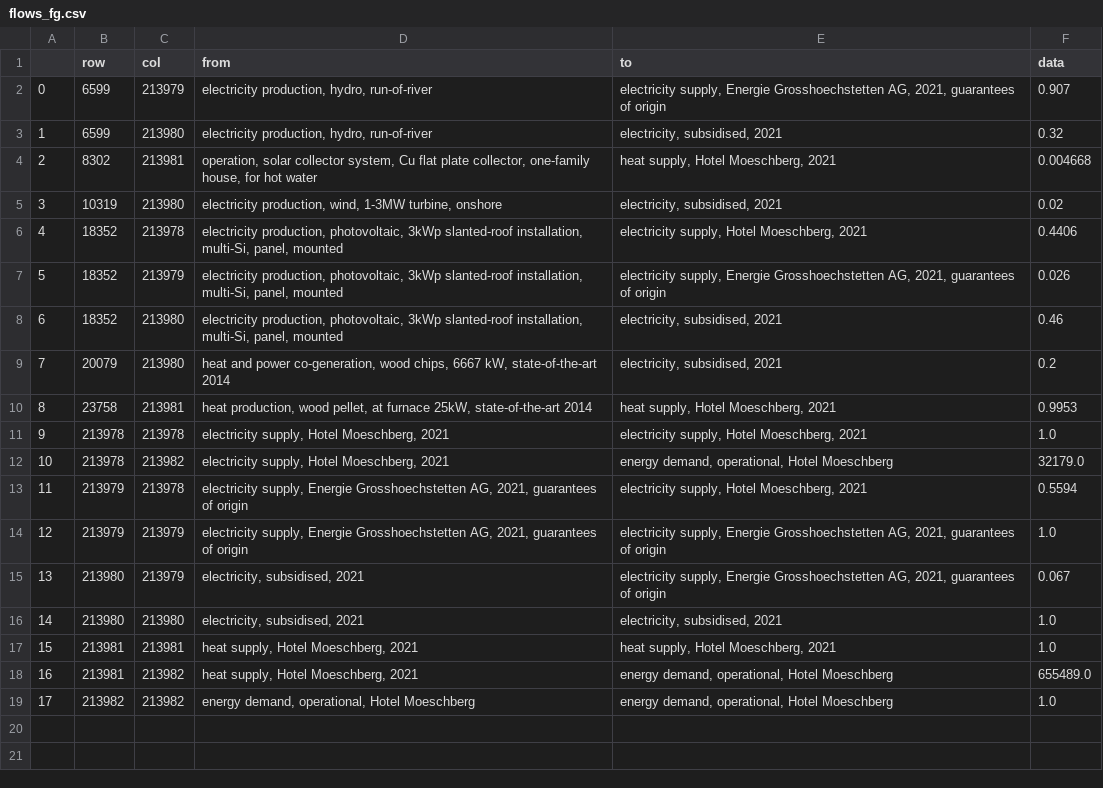
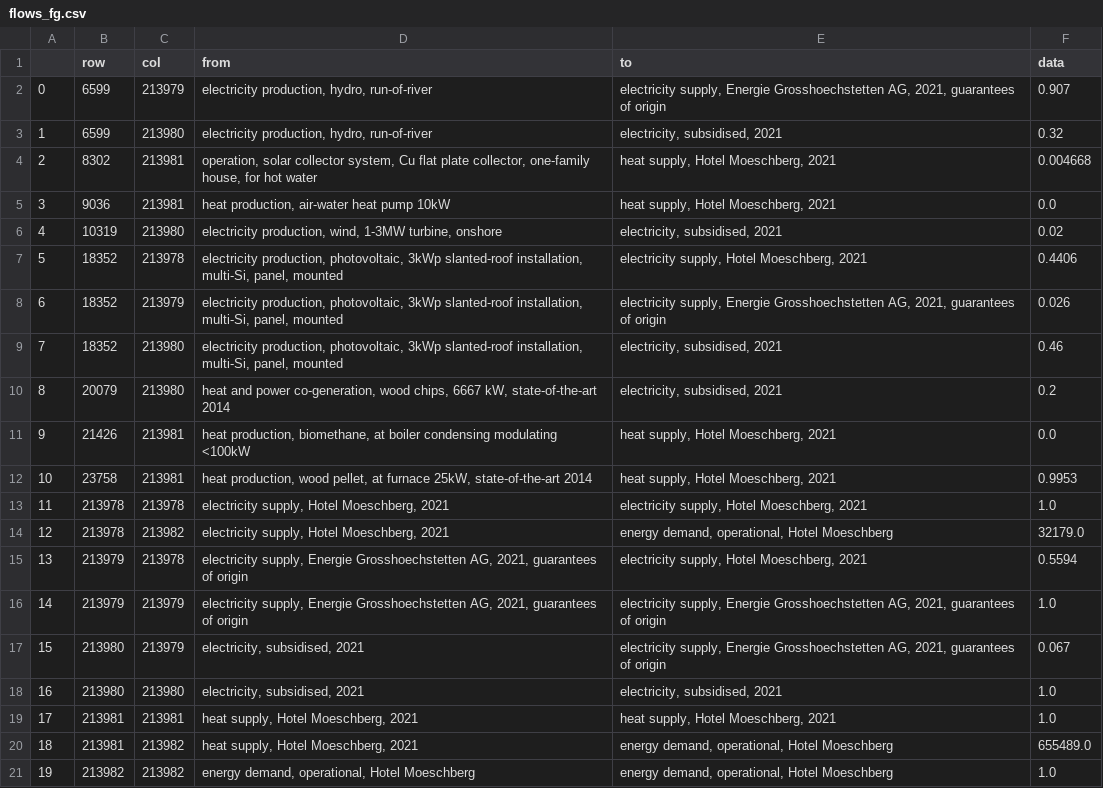
Before and after one commit to tyrael147/moeschpond, a CSV file: data/outputs/flows_fg.csv, drawn as a sheet; addresses are those after the commit; the diff names each change by its address in the sheet, - before the commit and + after, or states it on an @@ line.

```diff
--- a/data/outputs/flows_fg.csv
+++ b/data/outputs/flows_fg.csv
+row 5: 3 | 9036 | 213981 | heat production, air-water heat pump 10kW | heat supply, Hotel Moeschberg, 2021 | 0.0
@@ column A renumbered from row 6 down @@
+row 11: 9 | 21426 | 213981 | heat production, biomethane, at boiler condensing modulating <100kW | heat supply, Hotel Moeschberg, 2021 | 0.0
```
Also changed, not shown: 2 other files.
